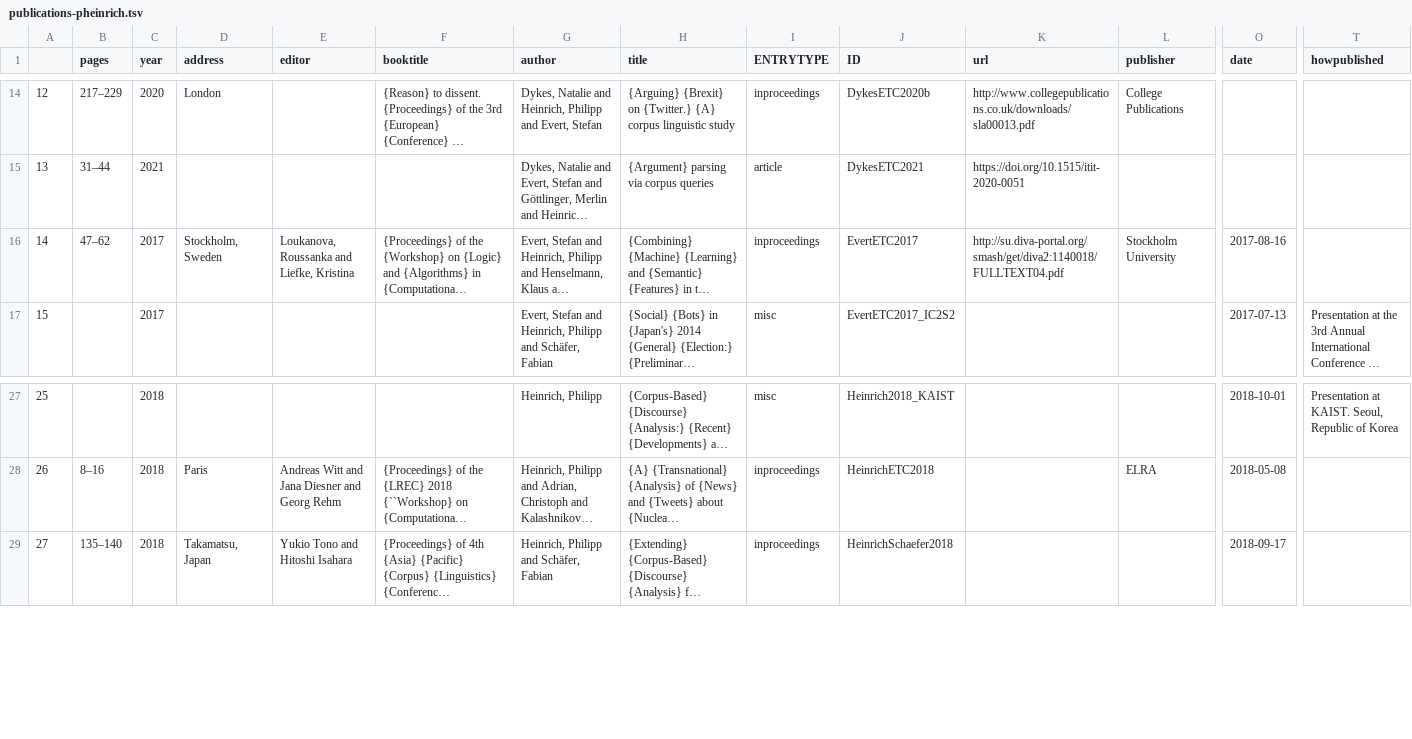
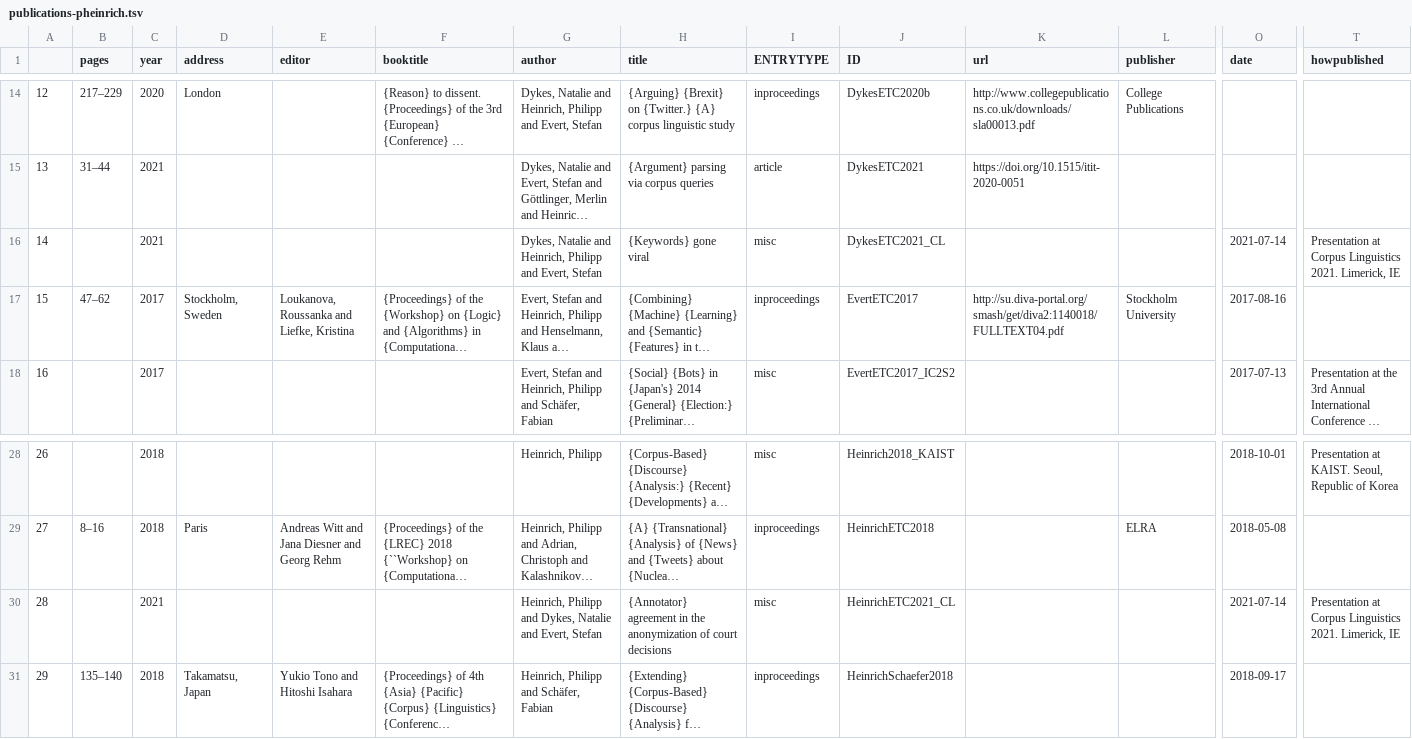
Before and after one commit to ausgerechnet/ausgerechnet.github.io, a TSV file: pub/publications-pheinrich.tsv, drawn as a sheet; only a part is shown, gaps mark what is left out; long unchanged cells end in …; addresses are those after the commit; rows hold the shown columns only; the diff names each change by its address in the sheet, - before the commit and + after, or states it on an @@ line.

```diff
--- a/pub/publications-pheinrich.tsv
+++ b/pub/publications-pheinrich.tsv
+row 16: 14 |  | 2021 |  |  |  | Dykes, Natalie and Heinrich, Philipp and Evert, Stefan | {Keywords} gone viral | misc | DykesETC2021_CL |  |  | 2021-07-14 | Presentation at Corpus Linguistics 2021. Limerick, IE
@@ column A renumbered from row 17 down @@
+row 30: 28 |  | 2021 |  |  |  | Heinrich, Philipp and Dykes, Natalie and Evert, Stefan | {Annotator} agreement in the anonymization of court decisions | misc | HeinrichETC2021_CL |  |  | 2021-07-14 | Presentation at Corpus Linguistics 2021. Limerick, IE
```
Also changed, not shown: 7 other files.
